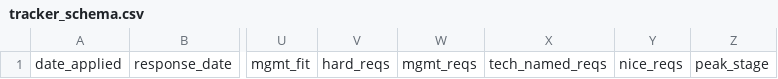
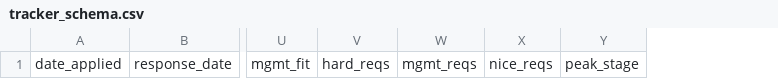
Before and after one commit to xanderyzwich/ai-job-search-kit, a CSV file: framework/templates/tracker_schema.csv, drawn as a sheet; only a part is shown, gaps mark what is left out; the diff names each change by its address in the sheet, - before the commit and + after, or states it on an @@ line.

```diff
--- a/framework/templates/tracker_schema.csv
+++ b/framework/templates/tracker_schema.csv
-column X, row 1: tech_named_reqs
```
Also changed, not shown: 4 other files.
